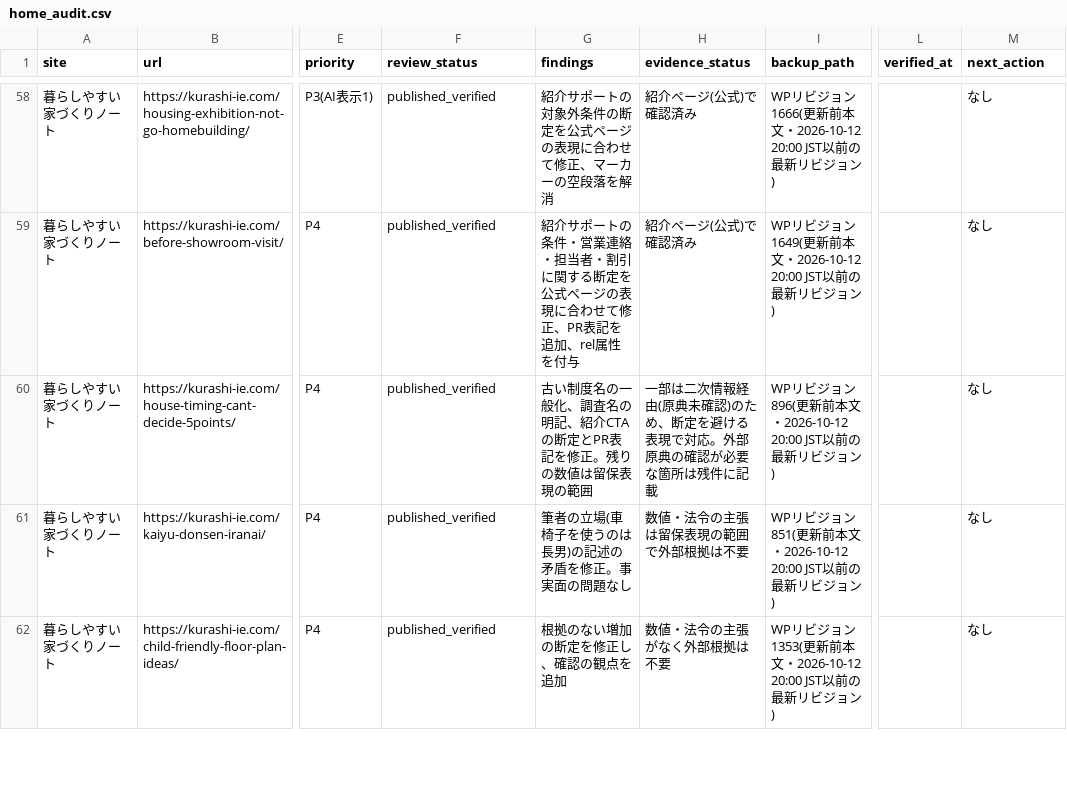
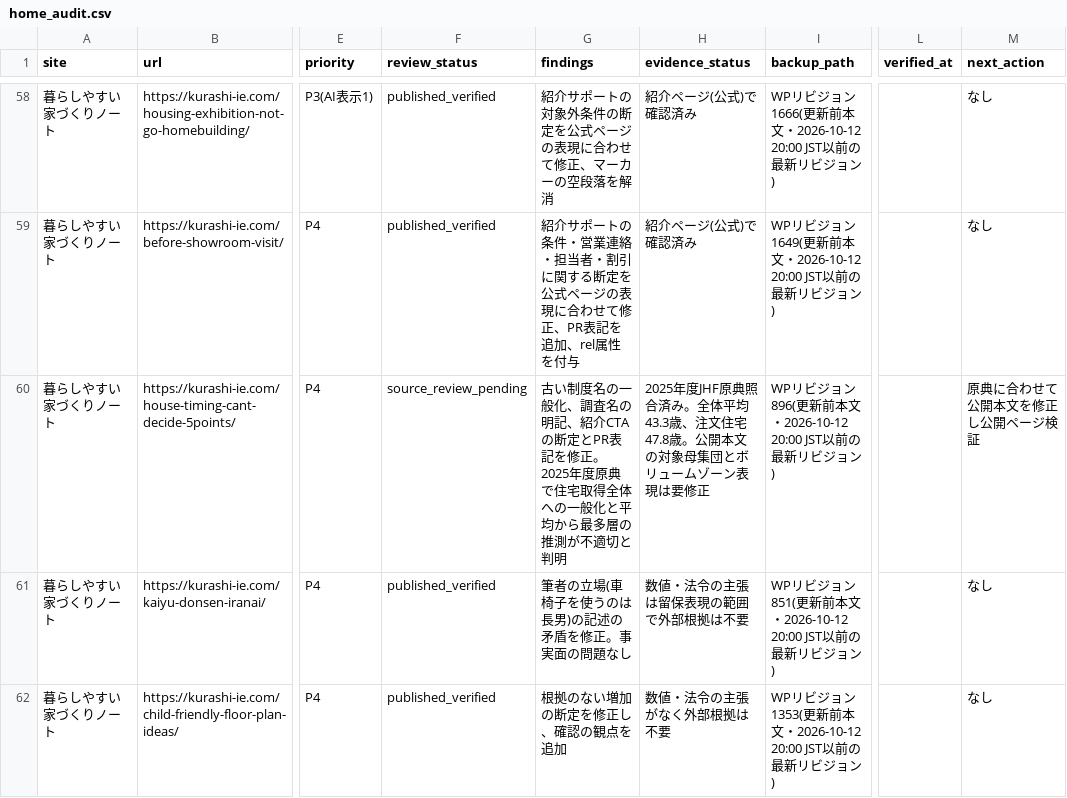
Before and after one commit to ebimayo5/unified-article-app, a CSV file: analysis/llm-rollout-2026-10-12/claude/home_audit.csv, drawn as a sheet; only a part is shown, gaps mark what is left out; the diff covers the shown part only; the diff names each change by its address in the sheet, - before the commit and + after, or states it on an @@ line.

Commit message:
Flag two Home articles for source corrections

```diff
--- a/analysis/llm-rollout-2026-10-12/claude/home_audit.csv
+++ b/analysis/llm-rollout-2026-10-12/claude/home_audit.csv
-F60 (review_status): published_verified
+F60 (review_status): source_review_pending
-G60 (findings): …を修正。残りの数値は留保表現の範囲
+G60 (findings): …を修正。2025年度原典で住宅取得全体への一般化と平均から最多層の推測が不適切と判明
-H60 (evidence_status): 一部は二次情報経由(原典未確認)のため、断定を避ける表現で対応。外部原典の確認が必要な箇所は残件に記載
+H60 (evidence_status): 2025年度JHF原典照合済み。全体平均43.3歳、注文住宅47.8歳。公開本文の対象母集団とボリュームゾーン表現は要修正
-M60 (next_action): なし
+M60 (next_action): 原典に合わせて公開本文を修正し公開ページ検証
```
Also changed, not shown: 4 edited cells elsewhere in this file, 5 other files.
